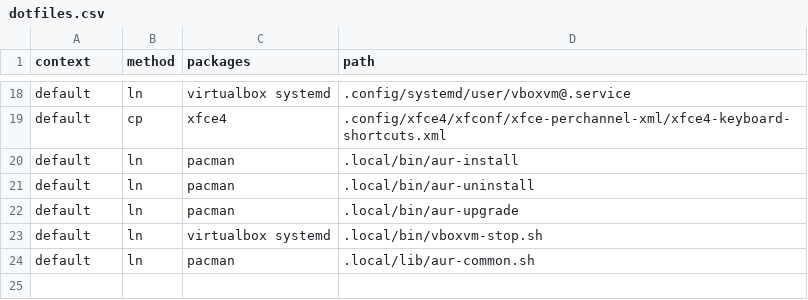
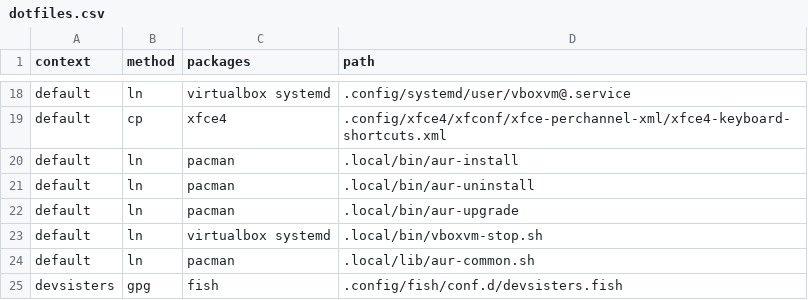
Before and after one commit to 81887821/.dotfiles, a CSV file: dotfiles.csv, drawn as a sheet; only a part is shown, gaps mark what is left out.

Commit message:
Added devsisters.fish

```diff
--- a/dotfiles.csv
+++ b/dotfiles.csv
@@ -24 +24,2 @@ default,ln,virtualbox systemd,.local/bin/vboxvm-stop.sh
 default,ln,pacman,.local/lib/aur-common.sh
+devsisters,gpg,fish,.config/fish/conf.d/devsisters.fish
```
Also changed, not shown: 1 other file.
